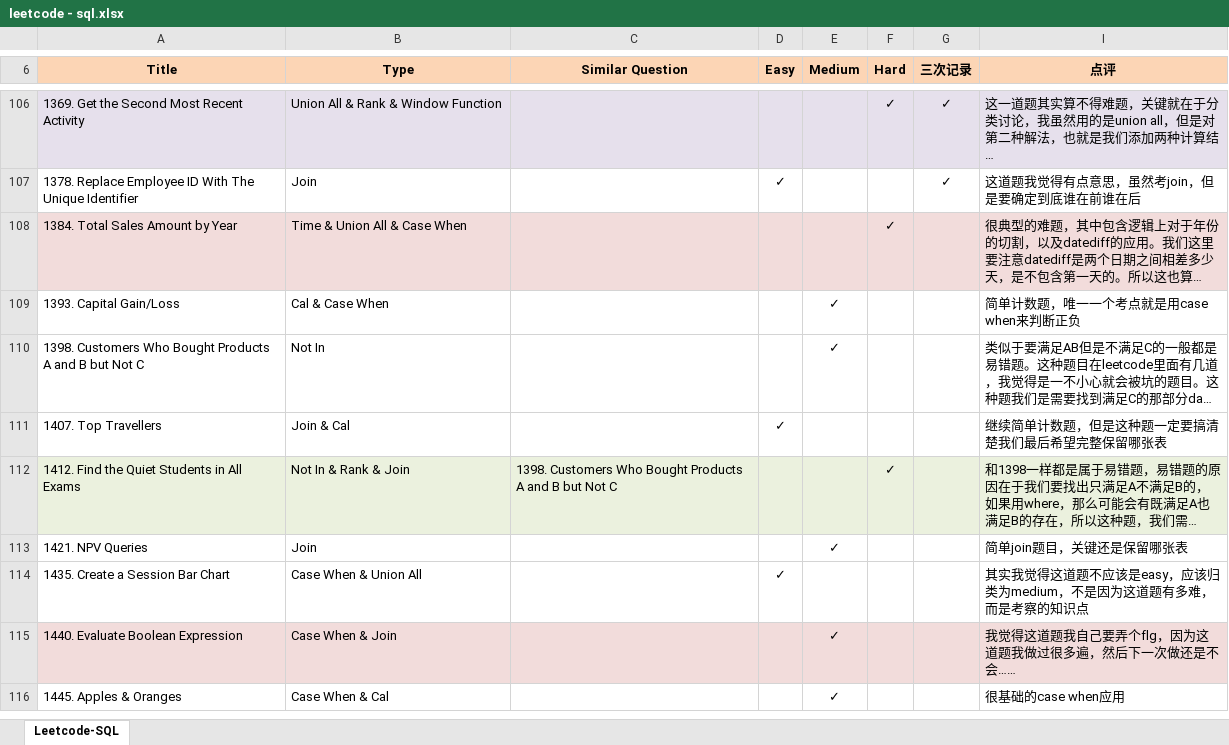
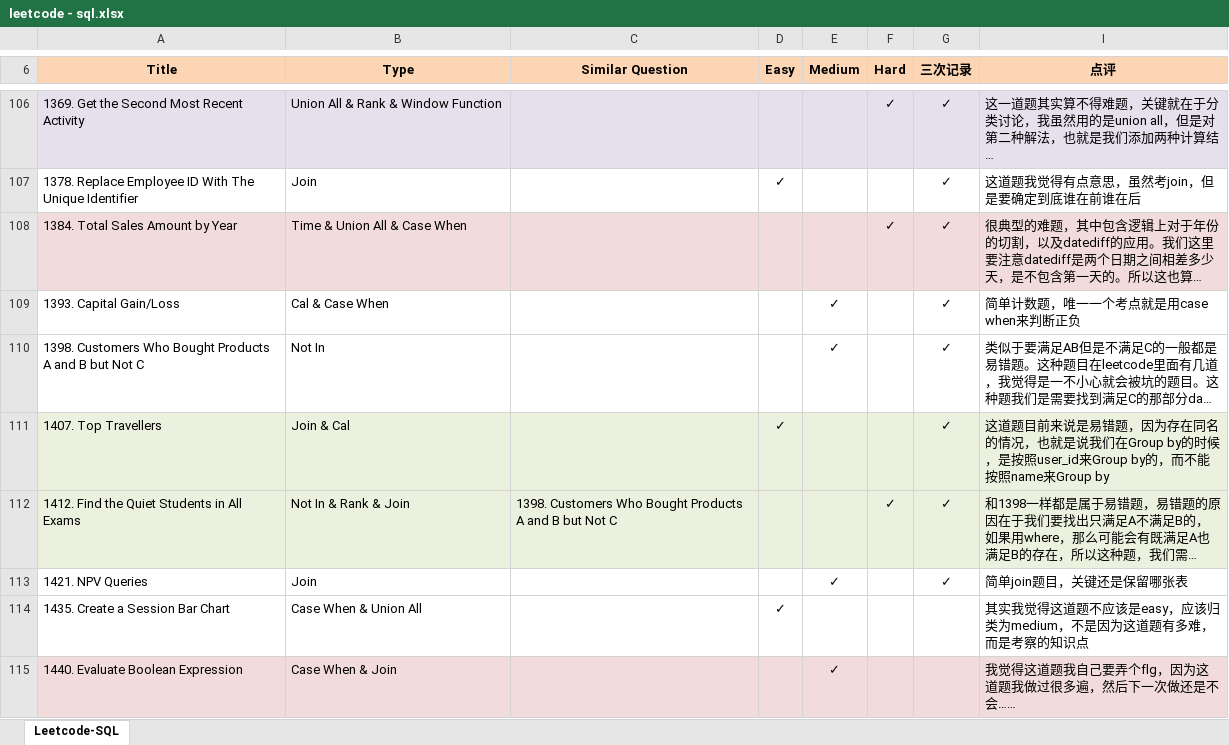
Before and after one commit to Jeanzw/LeetCode_Practice, an Excel workbook: SQL/leetcode - sql.xlsx, sheet Leetcode-SQL, drawn as a sheet; only a part is shown, gaps mark what is left out; the shorter side is filled out with more unchanged rows; long unchanged cells end in …; values as stored, in another font and other column widths than the file's, no borders; the diff names each change by its address in the sheet, - before the commit and + after, or states it on an @@ line.

```diff
--- a/SQL/leetcode - sql.xlsx (sheet Leetcode-SQL)
+++ b/SQL/leetcode - sql.xlsx (sheet Leetcode-SQL)
-G108:G113 (三次记录): (empty)
+G108:G113 (三次记录): ✓
-A111:G111 fill: none
+A111:G111 fill: #EBF1DE
-I111 (点评): 继续简单计数题，但是这种题一定要搞清楚我们最后希望完整保留哪张表
+I111 (点评): 这道题目前来说是易错题，因为存在同名的情况，也就是说我们在Group by的时候，是按照user_id来Group by的，而不能按照name来Group by
-I111 fill: none
+I111 fill: #EBF1DE
```
Also changed, not shown: 8 other files.
